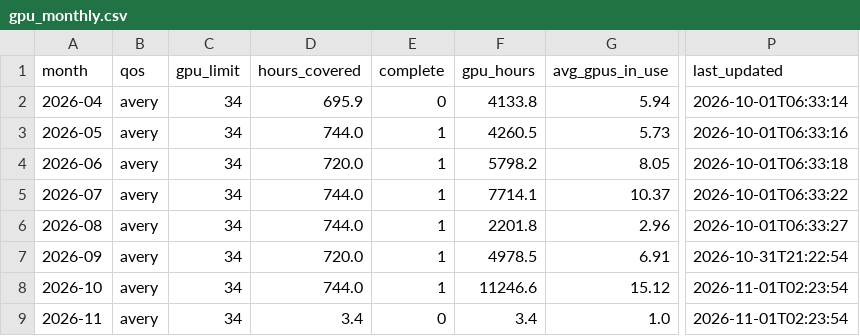
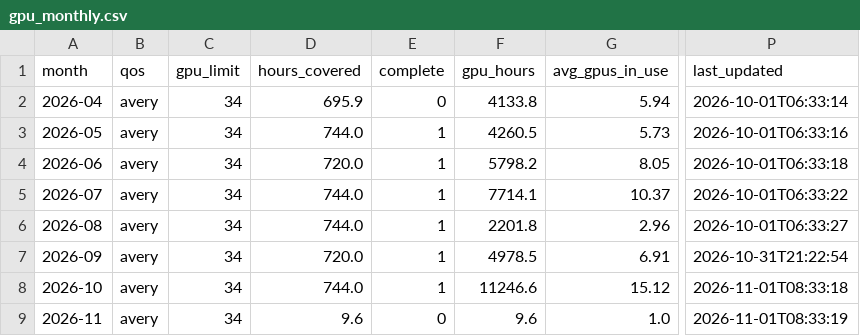
Before and after one commit to sgnoohc/hpg_librarian, a CSV file: gpu_usage/gpu_monthly.csv, drawn as a sheet; only a part is shown, gaps mark what is left out; the diff names each change by its address in the sheet, - before the commit and + after, or states it on an @@ line.

Commit message:
Update dashboard data 2026-11-01 08:33

```diff
--- a/gpu_usage/gpu_monthly.csv
+++ b/gpu_usage/gpu_monthly.csv
-P8 (last_updated): 2026-11-01T02:23:54
+P8 (last_updated): 2026-11-01T08:33:18
-D9 (hours_covered): 3.4
+D9 (hours_covered): 9.6
-F9 (gpu_hours): 3.4
+F9 (gpu_hours): 9.6
-P9 (last_updated): 2026-11-01T02:23:54
+P9 (last_updated): 2026-11-01T08:33:19
```
Also changed, not shown: gpu_usage/gpu_monthly_by_user.csv, 4 other files.
